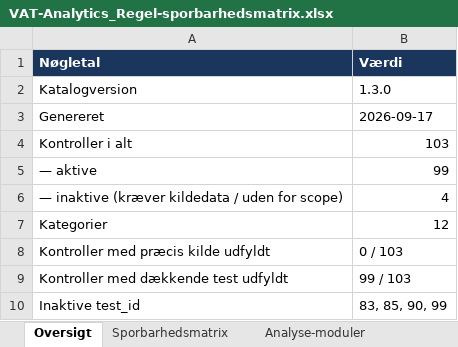
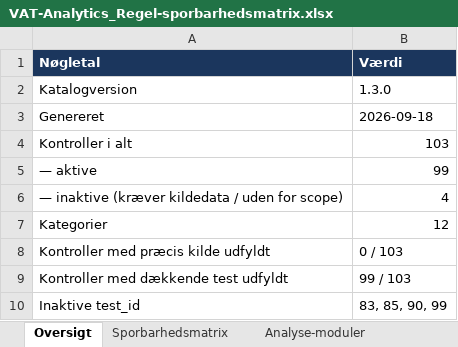
Before and after one commit to Bal1979/vat-analytics-app, an Excel workbook: docs/VAT-Analytics_Regel-sporbarhedsmatrix.xlsx, sheet Oversigt, drawn as a sheet; values as stored, in another font and other column widths than the file's, no borders; the diff names each change by its address in the sheet, - before the commit and + after, or states it on an @@ line.

```diff
--- a/docs/VAT-Analytics_Regel-sporbarhedsmatrix.xlsx (sheet Oversigt)
+++ b/docs/VAT-Analytics_Regel-sporbarhedsmatrix.xlsx (sheet Oversigt)
-B3 (Værdi): 2026-09-17
+B3 (Værdi): 2026-09-18
```
Also changed, not shown: 10 other files.
